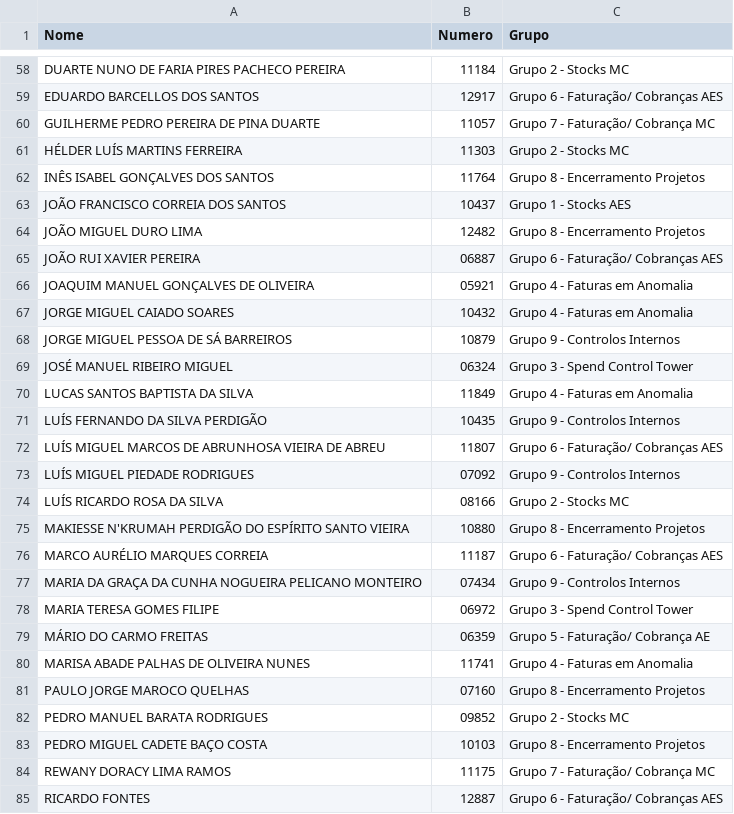
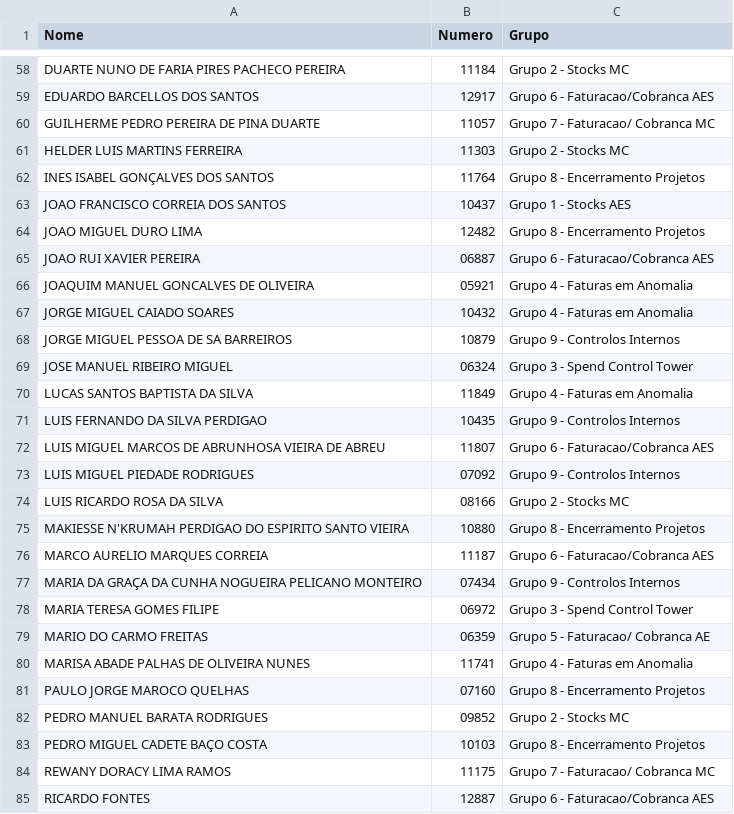
Before and after one commit to OGMA-Cultura/Cultura-OGMA, a CSV file: colaboradores.csv, drawn as a sheet; only a part is shown, gaps mark what is left out; the diff covers the shown part only; the diff names each change by its address in the sheet, - before the commit and + after, or states it on an @@ line.

```diff
--- a/colaboradores.csv
+++ b/colaboradores.csv
-C59 (Grupo): Grupo 6 - Faturação/ Cobranças AES
+C59 (Grupo): Grupo 6 - Faturacao/Cobranca AES
-C60 (Grupo): Grupo 7 - Faturação/ Cobrança MC
+C60 (Grupo): Grupo 7 - Faturacao/ Cobranca MC
-A61 (Nome): HÉLDER LUÍS MARTINS FERREIRA
+A61 (Nome): HELDER LUIS MARTINS FERREIRA
-A62 (Nome): INÊS ISABEL GONÇALVES DOS SANTOS
+A62 (Nome): INES ISABEL GONÇALVES DOS SANTOS
-A63 (Nome): JOÃO FRANCISCO CORREIA DOS SANTOS
+A63 (Nome): JOAO FRANCISCO CORREIA DOS SANTOS
-A64 (Nome): JOÃO MIGUEL DURO LIMA
+A64 (Nome): JOAO MIGUEL DURO LIMA
-A65 (Nome): JOÃO RUI XAVIER PEREIRA
+A65 (Nome): JOAO RUI XAVIER PEREIRA
-C65 (Grupo): Grupo 6 - Faturação/ Cobranças AES
+C65 (Grupo): Grupo 6 - Faturacao/Cobranca AES
-A66 (Nome): JOAQUIM MANUEL GONÇALVES DE OLIVEIRA
+A66 (Nome): JOAQUIM MANUEL GONCALVES DE OLIVEIRA
-A68 (Nome): JORGE MIGUEL PESSOA DE SÁ BARREIROS
+A68 (Nome): JORGE MIGUEL PESSOA DE SA BARREIROS
-A69 (Nome): JOSÉ MANUEL RIBEIRO MIGUEL
+A69 (Nome): JOSE MANUEL RIBEIRO MIGUEL
-A71 (Nome): LUÍS FERNANDO DA SILVA PERDIGÃO
+A71 (Nome): LUIS FERNANDO DA SILVA PERDIGAO
-A72 (Nome): LUÍS MIGUEL MARCOS…
+A72 (Nome): LUIS MIGUEL MARCOS…
-C72 (Grupo): Grupo 6 - Faturação/ Cobranças AES
+C72 (Grupo): Grupo 6 - Faturacao/Cobranca AES
-A73 (Nome): LUÍS MIGUEL PIEDADE RODRIGUES
+A73 (Nome): LUIS MIGUEL PIEDADE RODRIGUES
-A74 (Nome): LUÍS RICARDO ROSA DA SILVA
+A74 (Nome): LUIS RICARDO ROSA DA SILVA
-A75 (Nome): MAKIESSE N'KRUMAH PERDIGÃO DO ESPÍRITO SANTO VIEIRA
+A75 (Nome): MAKIESSE N'KRUMAH PERDIGAO DO ESPIRITO SANTO VIEIRA
-A76 (Nome): MARCO AURÉLIO MARQUES CORREIA
+A76 (Nome): MARCO AURELIO MARQUES CORREIA
-C76 (Grupo): Grupo 6 - Faturação/ Cobranças AES
+C76 (Grupo): Grupo 6 - Faturacao/Cobranca AES
-A79 (Nome): MÁRIO DO CARMO FREITAS
+A79 (Nome): MARIO DO CARMO FREITAS
-C79 (Grupo): Grupo 5 - Faturação/ Cobrança AE
+C79 (Grupo): Grupo 5 - Faturacao/ Cobranca AE
-C84 (Grupo): Grupo 7 - Faturação/ Cobrança MC
+C84 (Grupo): Grupo 7 - Faturacao/ Cobranca MC
-C85 (Grupo): Grupo 6 - Faturação/ Cobranças AES
+C85 (Grupo): Grupo 6 - Faturacao/Cobranca AES
```
Also changed, not shown: 72 edited cells elsewhere in this file.
